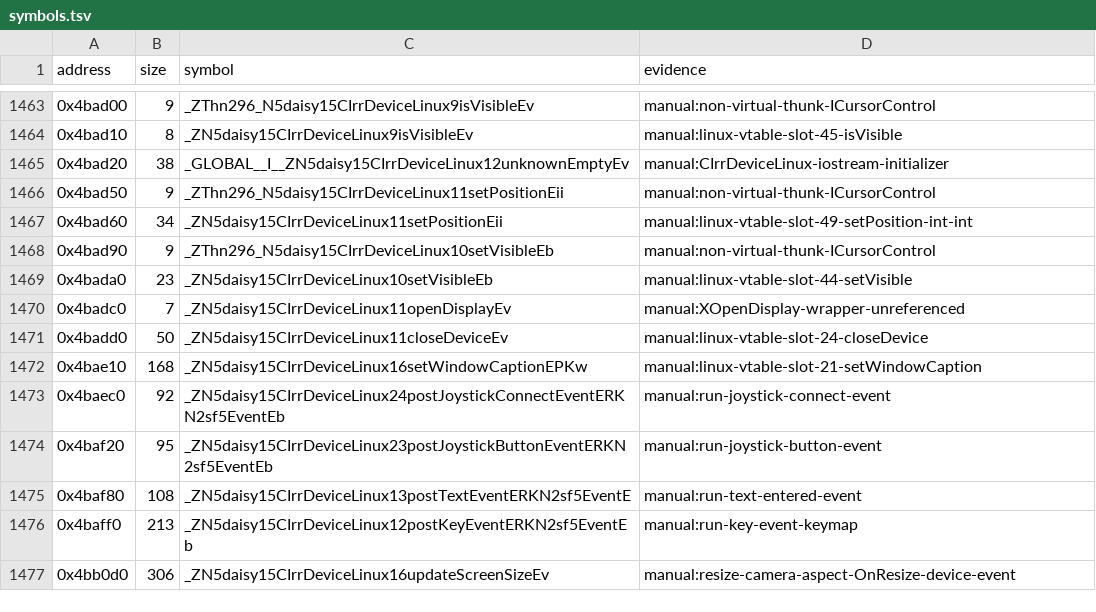
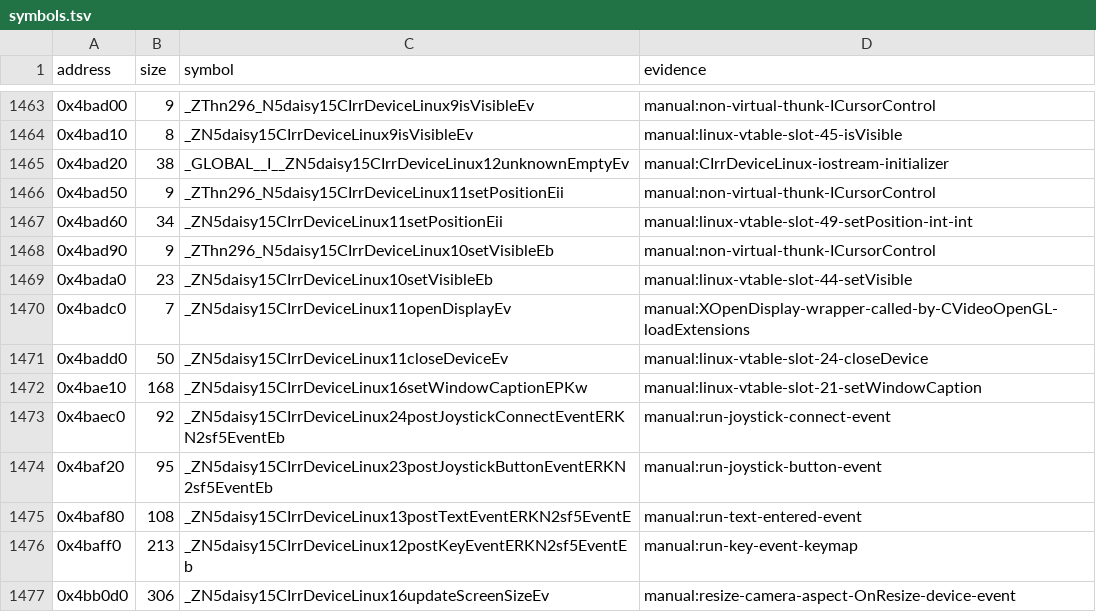
Before and after one commit to banteg/harvest, a TSV file: config/1.18-linux-amd64/symbols.tsv, drawn as a sheet; only a part is shown, gaps mark what is left out.

Commit message:
fix(src): open the gl extension display through the linux device

```diff
--- a/config/1.18-linux-amd64/symbols.tsv
+++ b/config/1.18-linux-amd64/symbols.tsv
@@ -1469,3 +1469,3 @@ address	size	symbol	evidence
 0x4bada0	23	_ZN5daisy15CIrrDeviceLinux10setVisibleEb	manual:linux-vtable-slot-44-setVisible
-0x4badc0	7	_ZN5daisy15CIrrDeviceLinux11openDisplayEv	manual:XOpenDisplay-wrapper-unreferenced
+0x4badc0	7	_ZN5daisy15CIrrDeviceLinux11openDisplayEv	manual:XOpenDisplay-wrapper-called-by-CVideoOpenGL-loadExtensions
 0x4badd0	50	_ZN5daisy15CIrrDeviceLinux11closeDeviceEv	manual:linux-vtable-slot-24-closeDevice
```
Also changed, not shown: 2 other files.
